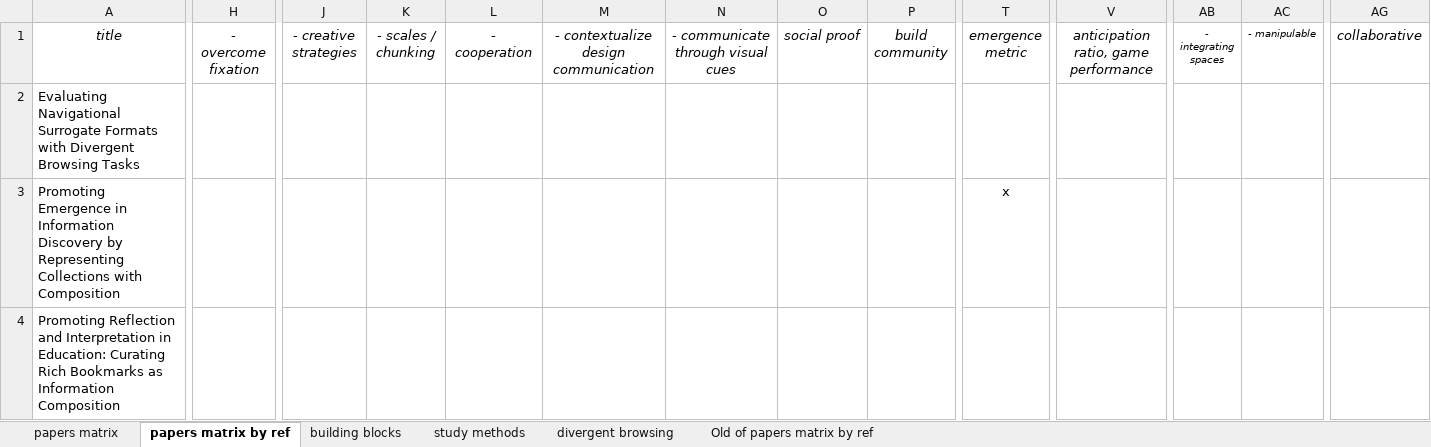
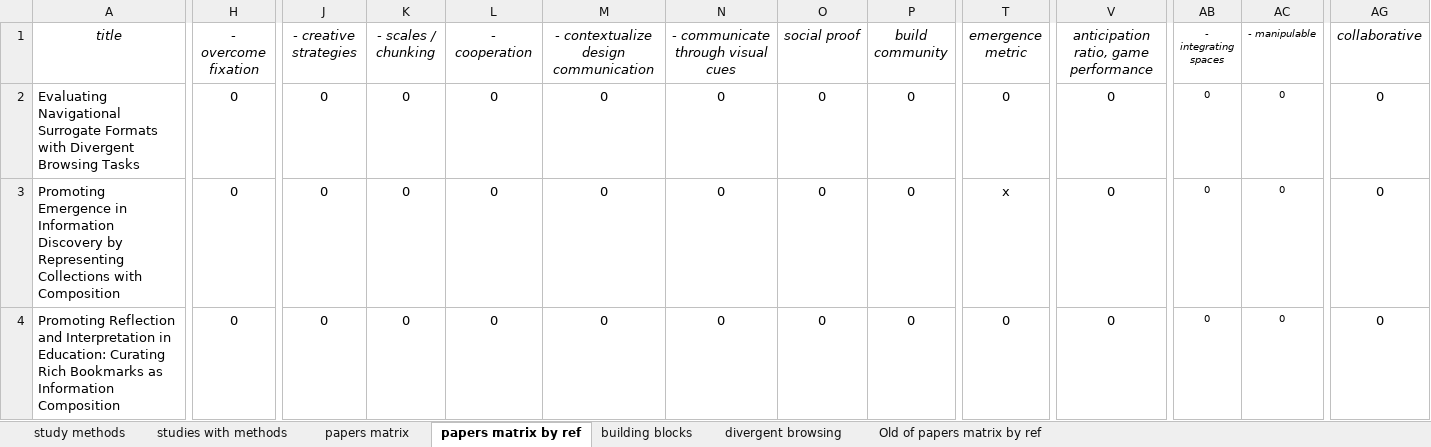
Before and after one commit to ecologylab/ecologylab.github.io, an Excel workbook: talkAssets/grids/Combining Media Building Blocks Creativity and Collaboration - matrix.xlsx, sheet papers matrix by ref, drawn as a sheet; only a part is shown, gaps mark what is left out; values as stored, in another font and other column widths than the file's, no borders; charts and pictures not drawn; removed rows and columns are numbered as before the commit, all else as after; rows hold the shown columns only; the diff covers the shown part only; the diff names each change by its address in the sheet, - before the commit and + after, or states it on an @@ line.

```diff
--- a/talkAssets/grids/Combining Media Building Blocks Creativity and Collaboration - matrix.xlsx (sheet papers matrix by ref)
+++ b/talkAssets/grids/Combining Media Building Blocks Creativity and Collaboration - matrix.xlsx (sheet papers matrix by ref)
+sheet tab: studies with methods
@@ sheet tab order changed: study methods | studies with methods | papers matrix | papers matrix by ref | building blocks | divergent browsing | Old of papers matrix by ref @@
-H2 (- overcome fixation): (empty)
+H2 (- overcome fixation): 0
-J2 (- creative strategies): (empty)
+J2 (- creative strategies): 0
-K2 (- scales / chunking): (empty)
+K2 (- scales / chunking): 0
-L2 (- cooperation): (empty)
+L2 (- cooperation): 0
-M2: (empty)
+M2: 0
-N2: (empty)
+N2: 0
-O2 (social proof): (empty)
+O2 (social proof): 0
-P2 (build community): (empty)
+P2 (build community): 0
-T2 (emergence metric): (empty)
+T2 (emergence metric): 0
-V2: (empty)
+V2: 0
-AB2 (- integrating spaces): (empty)
+AB2 (- integrating spaces): 0
-AC2 (- manipulable): (empty)
+AC2 (- manipulable): 0
-AG2 (collaborative): (empty)
+AG2 (collaborative): 0
-row 3: Promoting Emergence in Information Discovery by Representing Collections with Composition |  |  |  |  |  |  |  |  | x
+row 3: Promoting Emergence in Information Discovery by Representing Collections with Composition | 0 | 0 | 0 | 0 | 0 | 0 | 0 | 0 | x | 0 | 0 | 0 | 0
-H4 (- overcome fixation): (empty)
+H4 (- overcome fixation): 0
-J4 (- creative strategies): (empty)
+J4 (- creative strategies): 0
-K4 (- scales / chunking): (empty)
+K4 (- scales / chunking): 0
-L4 (- cooperation): (empty)
+L4 (- cooperation): 0
-M4: (empty)
+M4: 0
-N4: (empty)
+N4: 0
-O4 (social proof): (empty)
+O4 (social proof): 0
-P4 (build community): (empty)
+P4 (build community): 0
-T4 (emergence metric): (empty)
+T4 (emergence metric): 0
-V4: (empty)
+V4: 0
-AB4 (- integrating spaces): (empty)
+AB4 (- integrating spaces): 0
-AC4 (- manipulable): (empty)
+AC4 (- manipulable): 0
-AG4 (collaborative): (empty)
+AG4 (collaborative): 0
```
Also changed, not shown: 11 added rows, 2 removed rows and 253 edited cells elsewhere in this sheet, sheet Old of papers matrix by ref, formulas that keep their value, hidden cells, charts or pictures, 4 other files.
